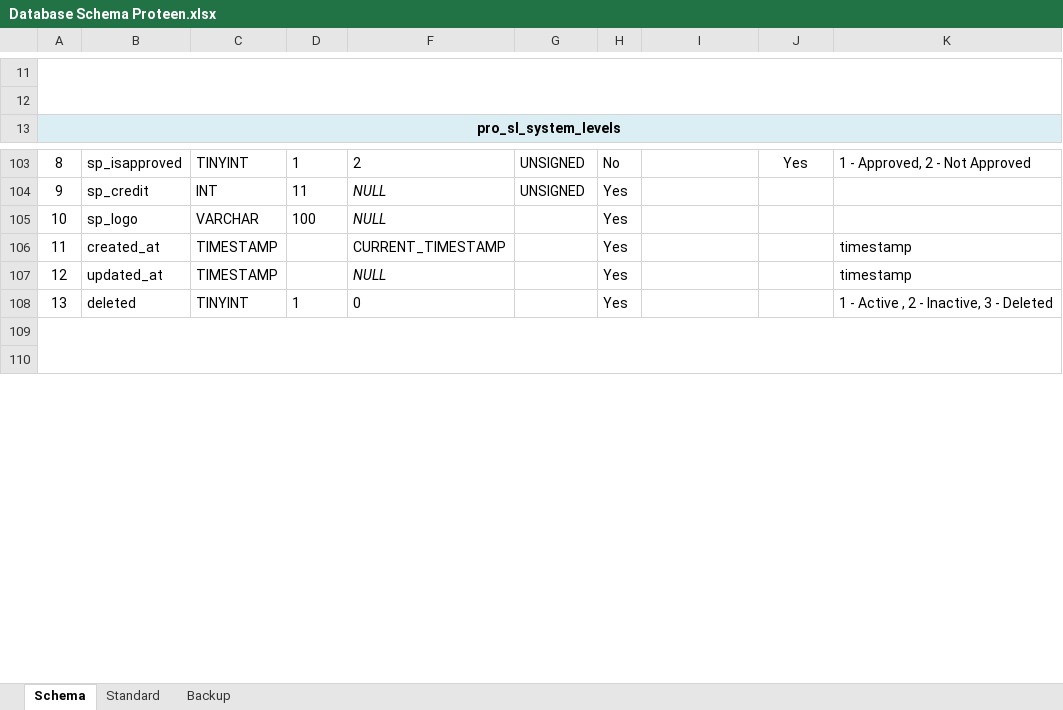
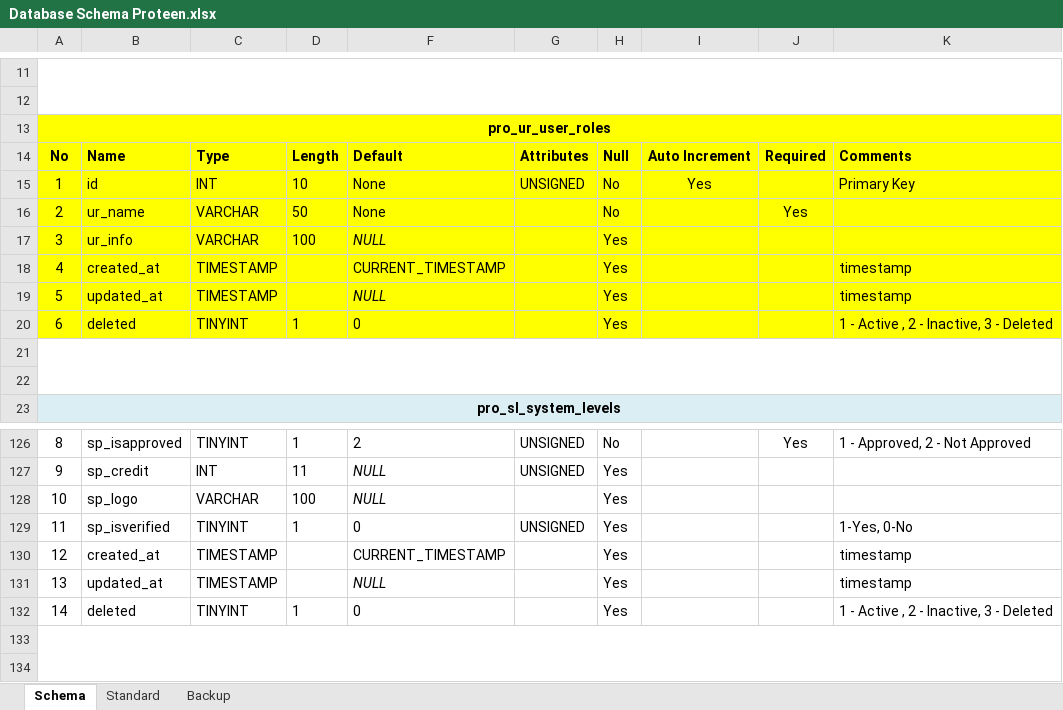
Before and after one commit to inxkrutik/proteendocs, an Excel workbook: Database Schema Proteen.xlsx, sheet Schema, drawn as a sheet; only a part is shown, gaps mark what is left out; values as stored, in another font and other column widths than the file's, no borders; addresses are those after the commit; the diff covers the shown part only; the diff names each change by its address in the sheet, - before the commit and + after, or states it on an @@ line.

```diff
--- a/Database Schema Proteen.xlsx (sheet Schema)
+++ b/Database Schema Proteen.xlsx (sheet Schema)
+row 13: pro_ur_user_roles
+row 14: No | Name | Type | Length | Default | Attributes | Null | Auto Increment | Required | Comments
+row 15: 1 | id | INT | 10 | None | UNSIGNED | No | Yes |  | Primary Key
+row 16: 2 | ur_name | VARCHAR | 50 | None |  | No |  | Yes
+row 17: 3 | ur_info | VARCHAR | 100 | NULL |  | Yes
+row 18: 4 | created_at | TIMESTAMP |  | CURRENT_TIMESTAMP |  | Yes |  |  | timestamp
+row 19: 5 | updated_at | TIMESTAMP |  | NULL |  | Yes |  |  | timestamp
+row 20: 6 | deleted | TINYINT | 1 | 0 |  | Yes |  |  | 1 - Active , 2 - Inactive, 3 - Deleted
+row 21: (empty)
+row 22: (empty)
+row 129: 11 | sp_isverified | TINYINT | 1 | 0 | UNSIGNED | Yes |  |  | 1-Yes, 0-No
-A130: 11
+A130: 12
-A131: 12
+A131: 13
-A132: 13
+A132: 14
```
Also changed, not shown: 13 added rows, 11 edited cells and cell formats elsewhere in this sheet.
